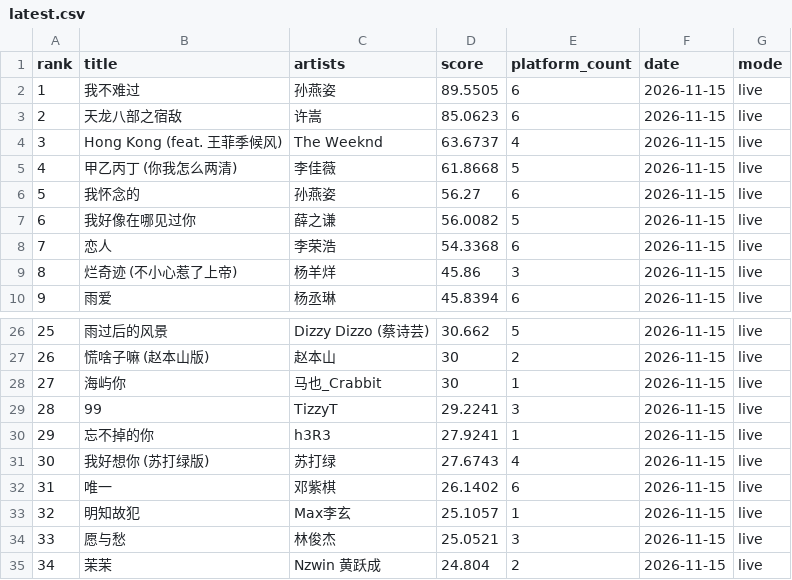
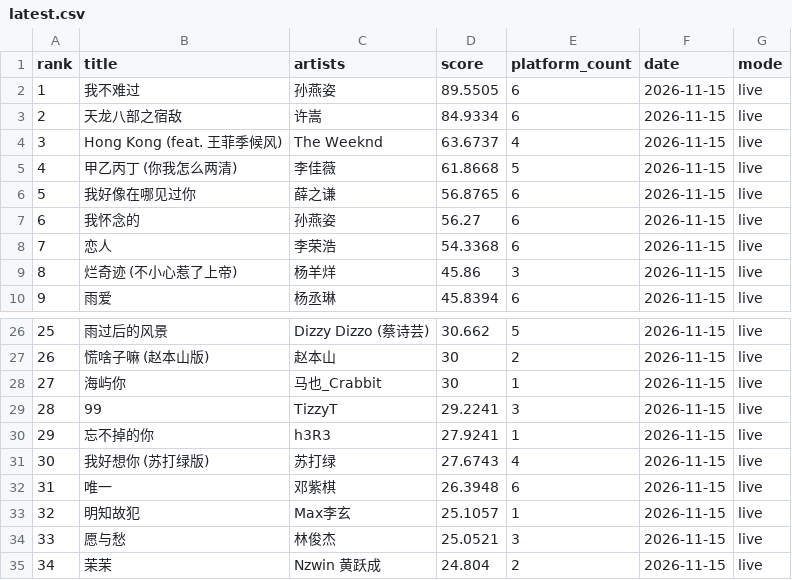
Before and after one commit to arnoldhao/resonance, a CSV file: dist/data/latest.csv, drawn as a sheet; only a part is shown, gaps mark what is left out; the diff covers the shown part only.

```diff
--- a/dist/data/latest.csv
+++ b/dist/data/latest.csv
@@ -2,7 +2,7 @@
 "1","我不难过","孙燕姿","89.5505","6","2026-11-15","live"
-"2","天龙八部之宿敌","许嵩","85.0623","6","2026-11-15","live"
+"2","天龙八部之宿敌","许嵩","84.9334","6","2026-11-15","live"
 "3","Hong Kong (feat. 王菲季候风)","The Weeknd","63.6737","4","2026-11-15","live"
 "4","甲乙丙丁 (你我怎么两清)","李佳薇","61.8668","5","2026-11-15","live"
-"5","我怀念的","孙燕姿","56.27","6","2026-11-15","live"
-"6","我好像在哪见过你","薛之谦","56.0082","5","2026-11-15","live"
+"5","我好像在哪见过你","薛之谦","56.8765","6","2026-11-15","live"
+"6","我怀念的","孙燕姿","56.27","6","2026-11-15","live"
 "7","恋人","李荣浩","54.3368","6","2026-11-15","live"
@@ -31,3 +31,3 @@
 "30","我好想你 (苏打绿版)","苏打绿","27.6743","4","2026-11-15","live"
-"31","唯一","邓紫棋","26.1402","6","2026-11-15","live"
+"31","唯一","邓紫棋","26.3948","6","2026-11-15","live"
 "32","明知故犯","Max李玄","25.1057","1","2026-11-15","live"
```
Also changed, not shown: 60 edited cells elsewhere in this file, 56 other files.
